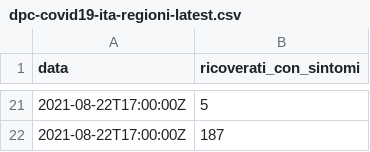
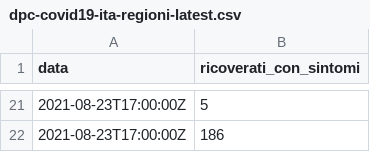
Before and after one commit to mskyttner/flat_data_bash_example, a CSV file: dpc-covid19-ita-regioni-latest.csv, drawn as a sheet; only a part is shown, gaps mark what is left out; the diff covers the shown part only.

Commit message:
Flat: latest data (2021-08-23T15:57:56.178Z) {   "date": "2021-08-23T15:57:56.178Z",   "files": [     {       "name": "dpc-covid19-ita-regioni-latest.csv",       "deltaBytes": 0,       "source": "https://raw.githubusercontent.com/pcm-dpc/COVID-19/master/dati-regioni/dpc-covid19-ita-regioni-latest.csv"     }   ] }

```diff
--- a/dpc-covid19-ita-regioni-latest.csv
+++ b/dpc-covid19-ita-regioni-latest.csv
@@ -21,2 +21,2 @@ data,ricoverati_con_sintomi
-2021-08-22T17:00:00Z,5
-2021-08-22T17:00:00Z,187
+2021-08-23T17:00:00Z,5
+2021-08-23T17:00:00Z,186
```
Also changed, not shown: 19 added rows and 19 removed rows elsewhere in this file.
